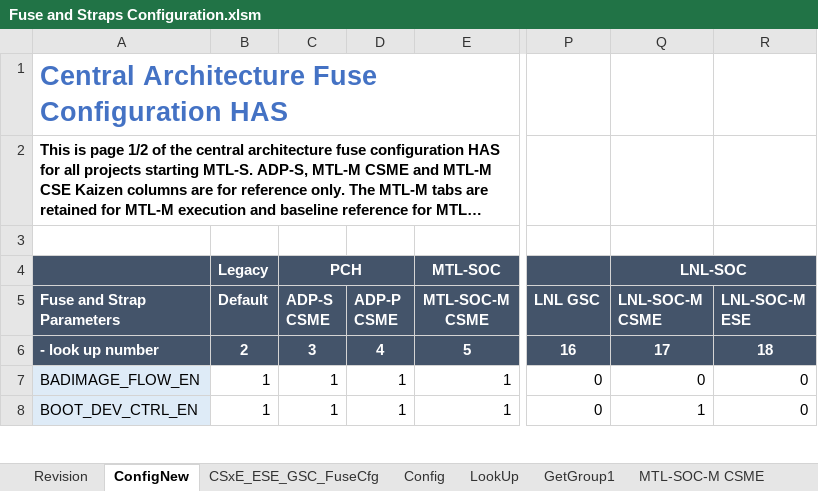
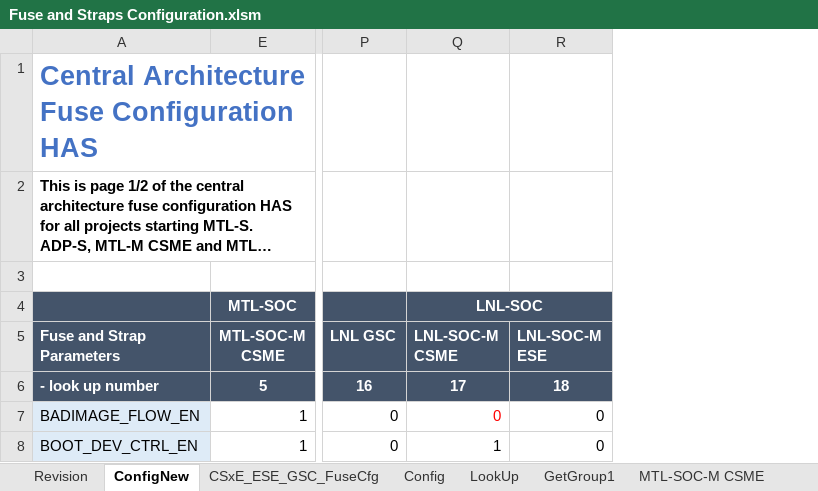
Before and after one commit to jasonx-tsao/exp_vtb, an Excel workbook: ArchSpecs/Working/Fuse and Straps Configuration.xlsm, sheet ConfigNew, drawn as a sheet; only a part is shown, gaps mark what is left out; long unchanged cells end in …; values as stored, in another font and other column widths than the file's, no borders; conditional formats not drawn; the diff covers the shown part only; the diff names each change by its address in the sheet, - before the commit and + after, or states it on an @@ line.

Commit message:
41 - This change include LNL CSME/ESE Fuse configuration filed in the HDS: 14013040445/14013040447 (cont,.) - update description of HW/FW SECURITY_CFG fuses and its INTCHK fuse. - update description of ROM_Bypass_Auth_EN softstrap.
[git-p4: depot-paths = "//depot/projects/coe/CSME/": change = 795966]

```diff
--- a/ArchSpecs/Working/Fuse and Straps Configuration.xlsm (sheet ConfigNew)
+++ b/ArchSpecs/Working/Fuse and Straps Configuration.xlsm (sheet ConfigNew)
@@ column B (Default) hidden, row 4: Legacy; rows 6-8: 2 | 1 | 1 @@
@@ column C (ADP-S CSME) hidden, row 4: PCH; rows 6-8: 3 | 1 | 1 @@
@@ column D (ADP-P CSME) hidden, rows 6-8: 4 | 1 | 1 @@
-Q7 text colour: black
+Q7 text colour: #FF0000
```
Also changed, not shown: 5 edited cells and cell formats elsewhere in this sheet, sheet CSxE_ESE_GSC_FuseCfg, sheet Revision, charts or pictures.
